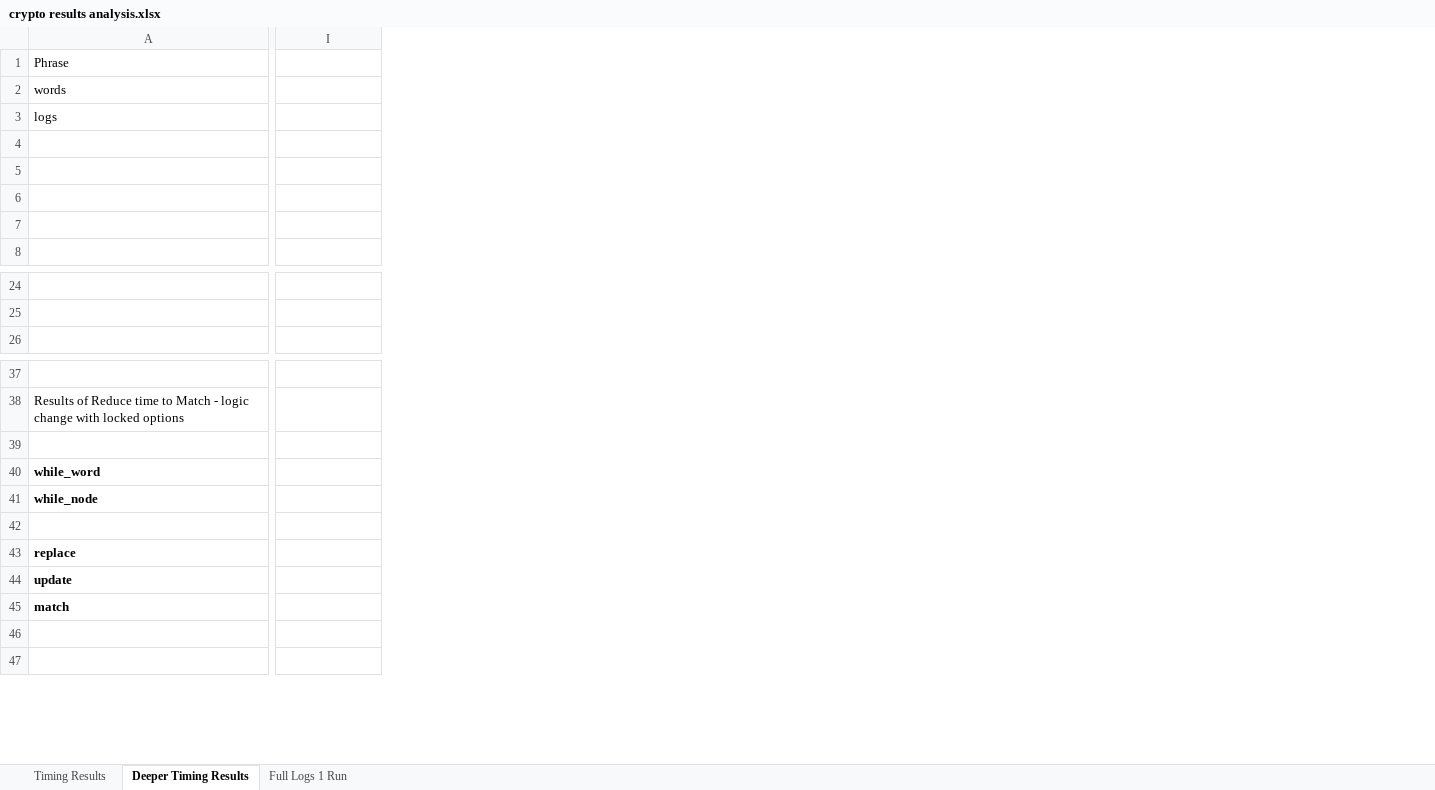
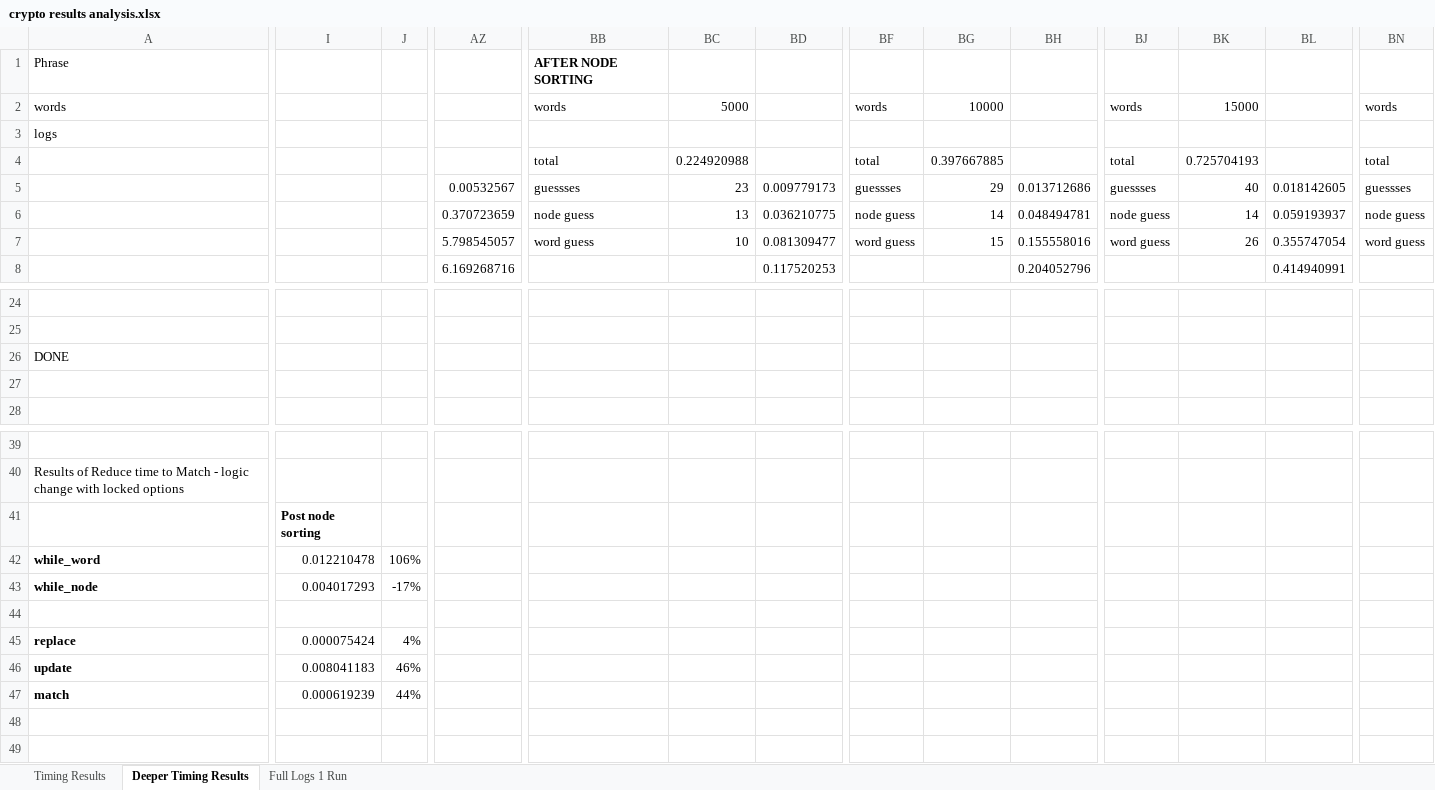
Before and after one commit to richprze/cryptogram, an Excel workbook: crypto results analysis.xlsx, sheet Deeper Timing Results, drawn as a sheet; only a part is shown, gaps mark what is left out; values as stored, in another font and other column widths than the file's, no borders; addresses are those after the commit; rows hold the shown columns only; the diff covers the shown part only; the diff names each change by its address in the sheet, - before the commit and + after, or states it on an @@ line.

Commit message:
sort word list (nodes) after every successful node guess

```diff
--- a/crypto results analysis.xlsx (sheet Deeper Timing Results)
+++ b/crypto results analysis.xlsx (sheet Deeper Timing Results)
+column J, rows 42-47: 106% | -17% |  | 4% | 46% | 44%
+column AZ, rows 5-8: 0.00532567 | 0.370723659 | 5.798545057 | 6.169268716
+column BB, rows 1-7: AFTER NODE SORTING | words |  | total | guessses | node guess | word guess
+column BC, rows 2-7: 5000 |  | 0.224920988 | 23 | 13 | 10
+column BD, rows 5-8: 0.009779173 | 0.036210775 | 0.081309477 | 0.117520253
+column BF, rows 2-7: words |  | total | guessses | node guess | word guess
+column BG, rows 2-7: 10000 |  | 0.397667885 | 29 | 14 | 15
+column BH, rows 5-8: 0.013712686 | 0.048494781 | 0.155558016 | 0.204052796
+column BJ, rows 2-7: words |  | total | guessses | node guess | word guess
+column BK, rows 2-7: 15000 |  | 0.725704193 | 40 | 14 | 26
+column BL, rows 5-8: 0.018142605 | 0.059193937 | 0.355747054 | 0.414940991
+column BN, rows 2-7: words |  | total | guessses | node guess | word guess
+row 26: DONE
+row 27: (empty)
-I41: (empty)
+I41: Post node sorting
-I42: (empty)
+I42: 0.012210478
-I43: (empty)
+I43: 0.004017293
-I45: (empty)
+I45: 0.000075424
-I46: (empty)
+I46: 0.008041183
-I47: (empty)
+I47: 0.000619239
```
Also changed, not shown: 5 added columns and 1 removed column elsewhere in this sheet, sheet Timing Results, formulas that keep their value, 1 other file.
